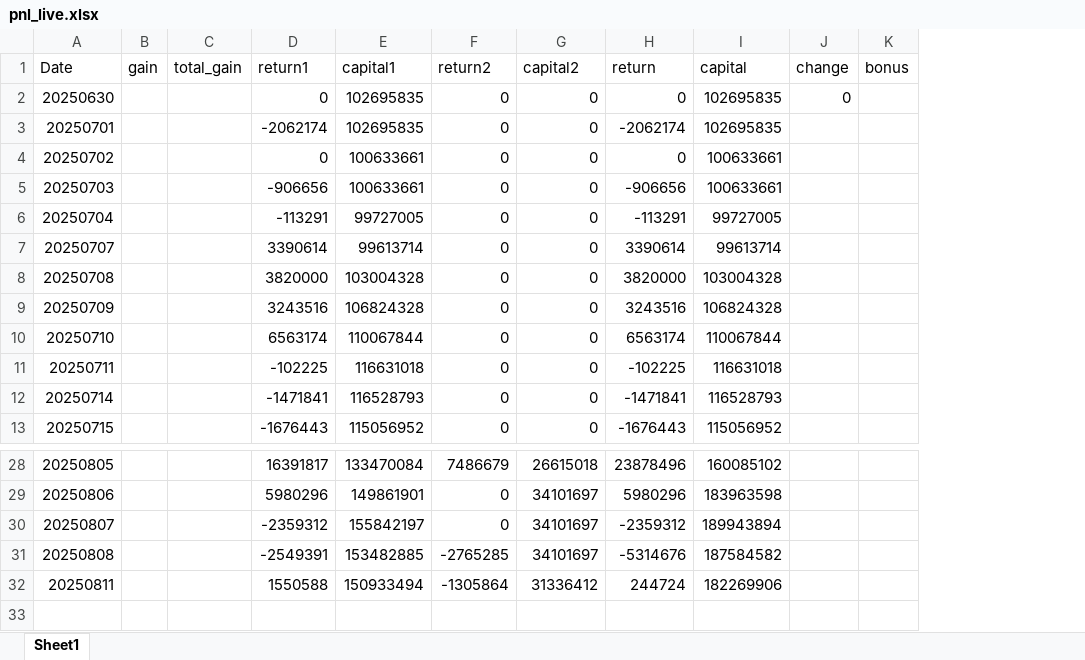
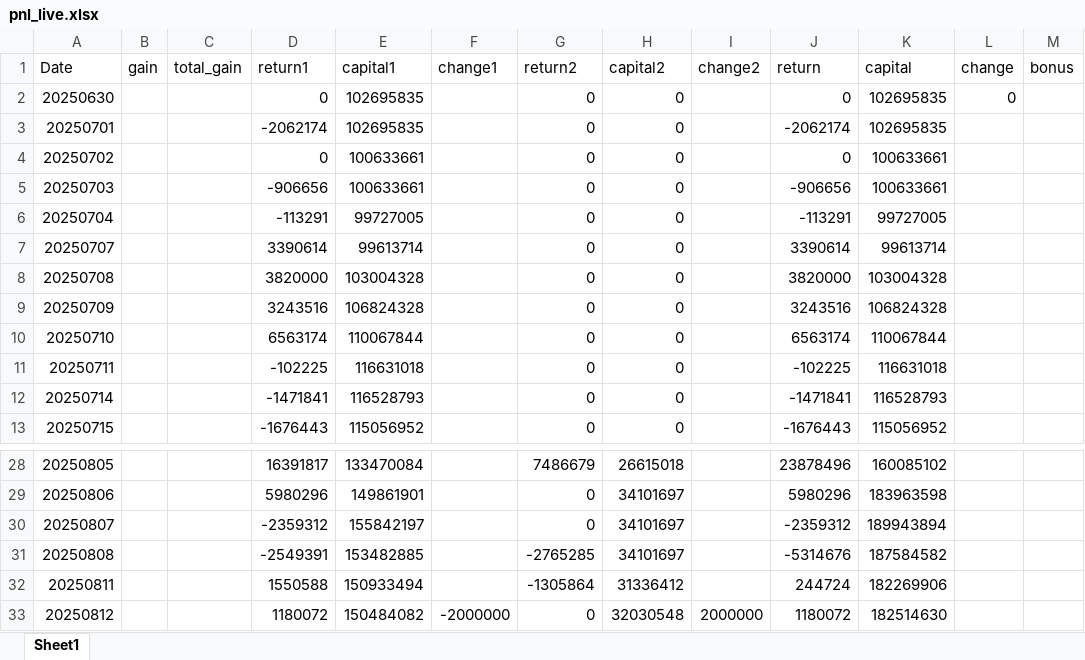
Before and after one commit to chelseact36/pnl_hc, an Excel workbook: pnl_live.xlsx, sheet Sheet1, drawn as a sheet; only a part is shown, gaps mark what is left out; values as stored, in another font and other column widths than the file's, no borders; the diff names each change by its address in the sheet, - before the commit and + after, or states it on an @@ line.

```diff
--- a/pnl_live.xlsx (sheet Sheet1)
+++ b/pnl_live.xlsx (sheet Sheet1)
+column F (change1), empty
+column I (change2), empty
+row 33: 20250812 |  |  | 1180072 | 150484082 | -2000000 | 0 | 32030548 | 2000000 | 1180072 | 182514630
```
Also changed, not shown: formulas that keep their value, 1 other file.
